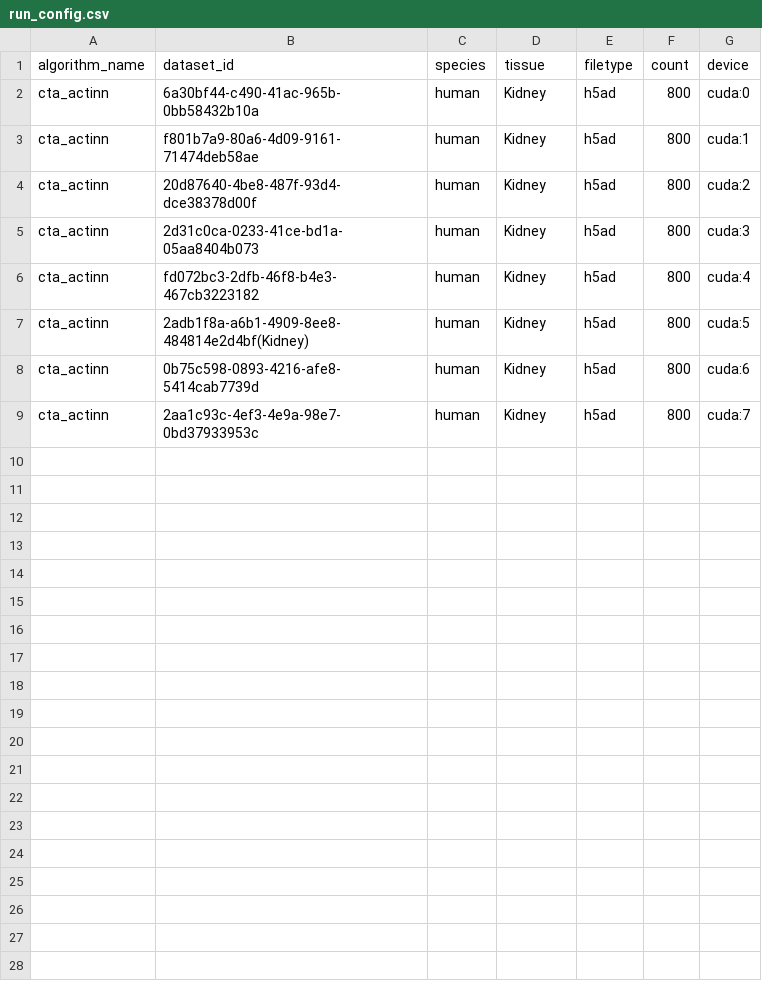
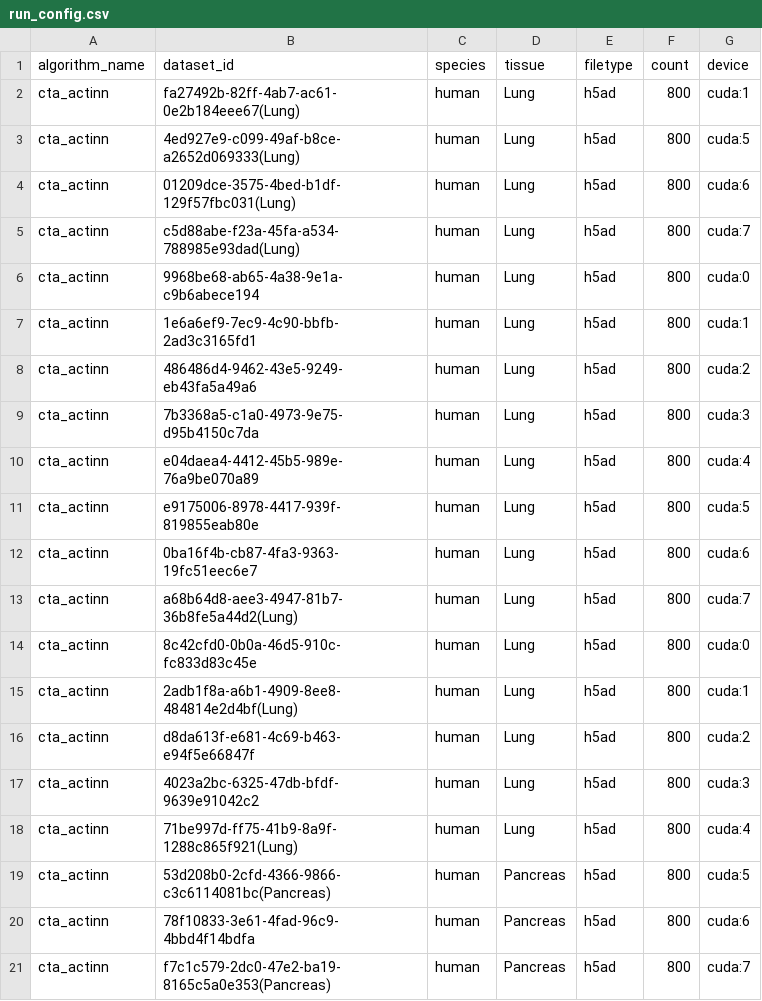
Before and after one commit to OmicsML/dance, a CSV file: examples/atlas/config/run_config.csv, drawn as a sheet.

Commit message:
minor

```diff
--- a/examples/atlas/config/run_config.csv
+++ b/examples/atlas/config/run_config.csv
@@ -1,9 +1,21 @@
 algorithm_name,dataset_id,species,tissue,filetype,count,device
-cta_actinn,6a30bf44-c490-41ac-965b-0bb58432b10a,human,Kidney,h5ad,800,cuda:0
-cta_actinn,f801b7a9-80a6-4d09-9161-71474deb58ae,human,Kidney,h5ad,800,cuda:1
-cta_actinn,20d87640-4be8-487f-93d4-dce38378d00f,human,Kidney,h5ad,800,cuda:2
-cta_actinn,2d31c0ca-0233-41ce-bd1a-05aa8404b073,human,Kidney,h5ad,800,cuda:3
-cta_actinn,fd072bc3-2dfb-46f8-b4e3-467cb3223182,human,Kidney,h5ad,800,cuda:4
-cta_actinn,2adb1f8a-a6b1-4909-8ee8-484814e2d4bf(Kidney),human,Kidney,h5ad,800,cuda:5
-cta_actinn,0b75c598-0893-4216-afe8-5414cab7739d,human,Kidney,h5ad,800,cuda:6
-cta_actinn,2aa1c93c-4ef3-4e9a-98e7-0bd37933953c,human,Kidney,h5ad,800,cuda:7
+cta_actinn,fa27492b-82ff-4ab7-ac61-0e2b184eee67(Lung),human,Lung,h5ad,800,cuda:1
+cta_actinn,4ed927e9-c099-49af-b8ce-a2652d069333(Lung),human,Lung,h5ad,800,cuda:5
+cta_actinn,01209dce-3575-4bed-b1df-129f57fbc031(Lung),human,Lung,h5ad,800,cuda:6
+cta_actinn,c5d88abe-f23a-45fa-a534-788985e93dad(Lung),human,Lung,h5ad,800,cuda:7
+cta_actinn,9968be68-ab65-4a38-9e1a-c9b6abece194,human,Lung,h5ad,800,cuda:0
+cta_actinn,1e6a6ef9-7ec9-4c90-bbfb-2ad3c3165fd1,human,Lung,h5ad,800,cuda:1
+cta_actinn,486486d4-9462-43e5-9249-eb43fa5a49a6,human,Lung,h5ad,800,cuda:2
+cta_actinn,7b3368a5-c1a0-4973-9e75-d95b4150c7da,human,Lung,h5ad,800,cuda:3
+cta_actinn,e04daea4-4412-45b5-989e-76a9be070a89,human,Lung,h5ad,800,cuda:4
+cta_actinn,e9175006-8978-4417-939f-819855eab80e,human,Lung,h5ad,800,cuda:5
+cta_actinn,0ba16f4b-cb87-4fa3-9363-19fc51eec6e7,human,Lung,h5ad,800,cuda:6
+cta_actinn,a68b64d8-aee3-4947-81b7-36b8fe5a44d2(Lung),human,Lung,h5ad,800,cuda:7
+cta_actinn,8c42cfd0-0b0a-46d5-910c-fc833d83c45e,human,Lung,h5ad,800,cuda:0
+cta_actinn,2adb1f8a-a6b1-4909-8ee8-484814e2d4bf(Lung),human,Lung,h5ad,800,cuda:1
+cta_actinn,d8da613f-e681-4c69-b463-e94f5e66847f,human,Lung,h5ad,800,cuda:2
+cta_actinn,4023a2bc-6325-47db-bfdf-9639e91042c2,human,Lung,h5ad,800,cuda:3
+cta_actinn,71be997d-ff75-41b9-8a9f-1288c865f921(Lung),human,Lung,h5ad,800,cuda:4
+cta_actinn,53d208b0-2cfd-4366-9866-c3c6114081bc(Pancreas),human,Pancreas,h5ad,800,cuda:5
+cta_actinn,78f10833-3e61-4fad-96c9-4bbd4f14bdfa,human,Pancreas,h5ad,800,cuda:6
+cta_actinn,f7c1c579-2dc0-47e2-ba19-8165c5a0e353(Pancreas),human,Pancreas,h5ad,800,cuda:7
```
